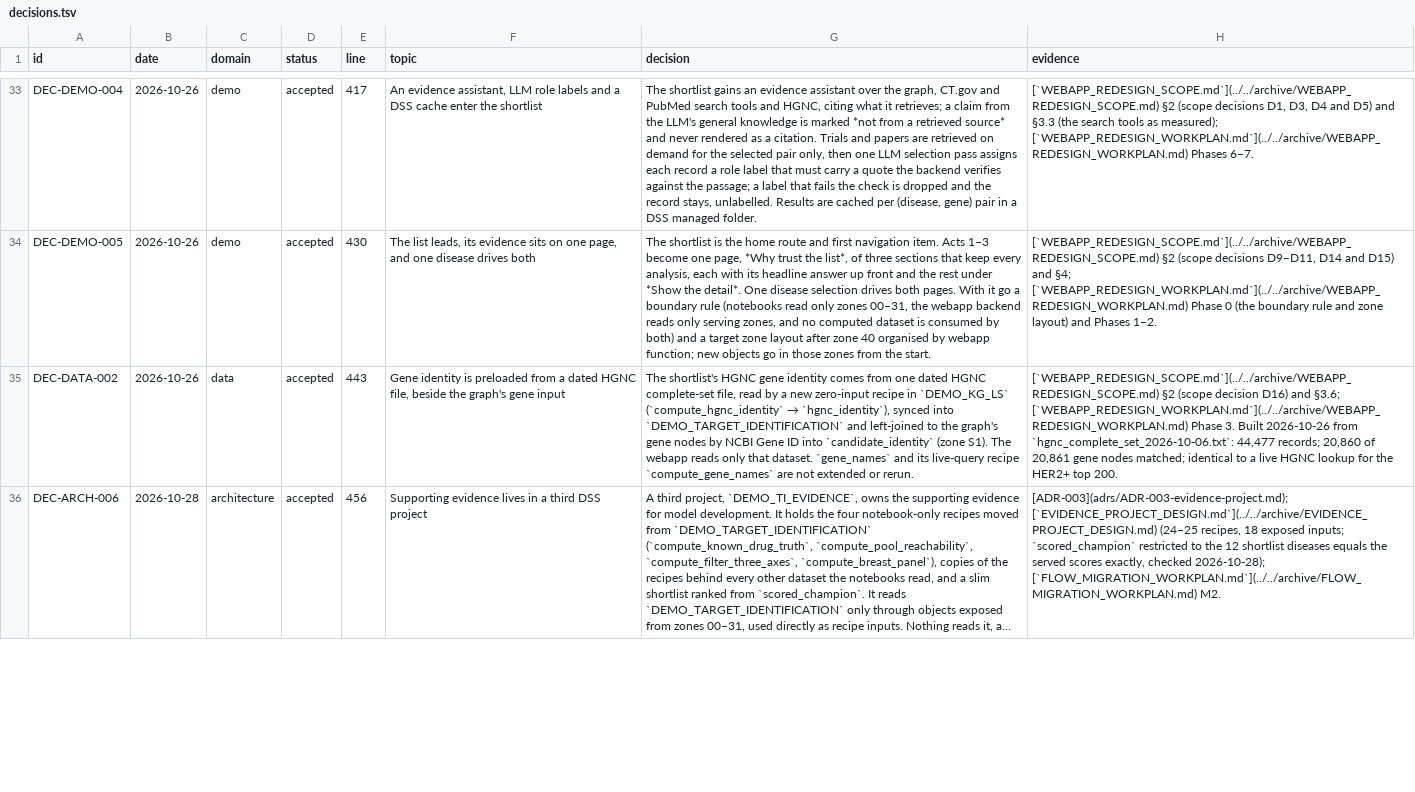
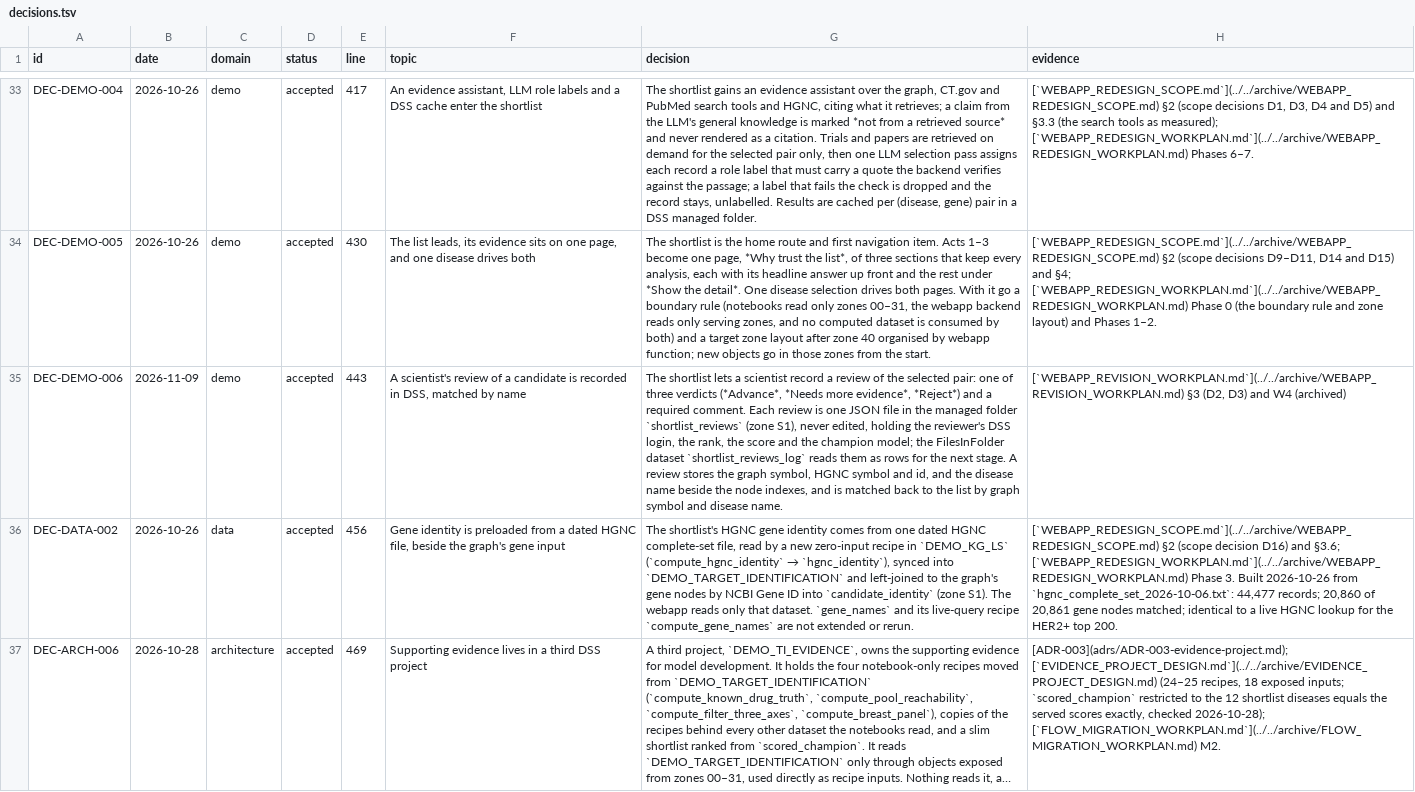
Before and after one commit to lhfudataiku/demo-target-identification, a TSV file: .index/decisions.tsv, drawn as a sheet; only a part is shown, gaps mark what is left out; long unchanged cells end in …; addresses are those after the commit; the diff covers the shown part only; the diff names each change by its address in the sheet, - before the commit and + after, or states it on an @@ line.

```diff
--- a/.index/decisions.tsv
+++ b/.index/decisions.tsv
+row 35: DEC-DEMO-006 | 2026-11-09 | demo | accepted | 443 | A scientist's review of a candidate is recorded in DSS, matched by name | The shortlist lets a scientist record a review of the selected pair: one of three verdicts (*Advance*, *Needs more evidence*, *Reject*) and a required comment. Each review is one JSON file in the managed folder `shortlist_reviews` (zone S1), never edited, holding the reviewer's DSS login, the rank, the score and the champion model; the FilesInFolder dataset `shortlist_reviews_log` reads them as rows for the next stage. A review stores the graph symbol, HGNC symbol and id, and the disease name beside the node indexes, and is matched back to the list by graph symbol and disease name. | [`WEBAPP_REVISION_WORKPLAN.md`](../../archive/WEBAPP_REVISION_WORKPLAN.md) §3 (D2, D3) and W4 (archived)
-E36 (line): 443
+E36 (line): 456
-E37 (line): 456
+E37 (line): 469
```
Also changed, not shown: 7 edited cells elsewhere in this file, .index/code.tsv, .index/models.tsv, 6 other files.
